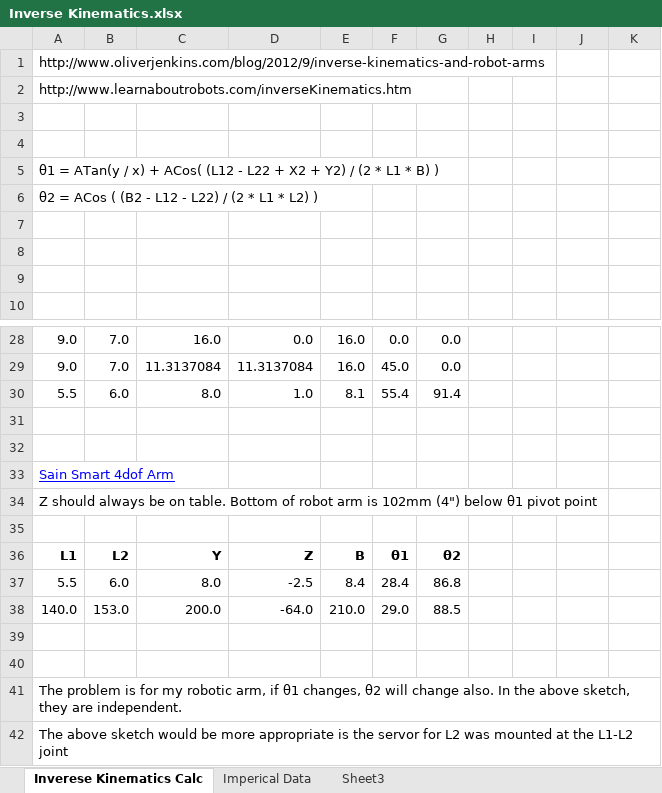
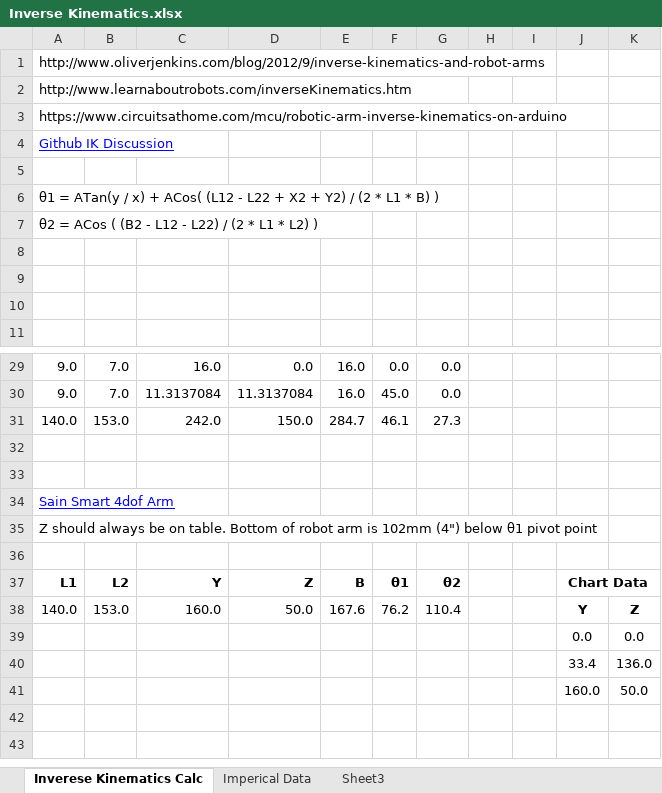
Before and after one commit to Scott216/Hockey-Robot, an Excel workbook: Inverse Kinematics.xlsx, sheet Inverese Kinematics Calc, drawn as a sheet; only a part is shown, gaps mark what is left out; values as stored, in another font and other column widths than the file's, no borders; charts and pictures not drawn; removed rows and columns are numbered as before the commit, all else as after; the diff names each change by its address in the sheet, - before the commit and + after, or states it on an @@ line.

```diff
--- a/Inverse Kinematics.xlsx (sheet Inverese Kinematics Calc)
+++ b/Inverse Kinematics.xlsx (sheet Inverese Kinematics Calc)
-A3: (empty)
+A3: https://www.circuitsathome.com/mcu/robotic-arm-inverse-kinematics-on-arduino
+row 4: Github IK Discussion
-row 30: 5.5 | 6.0 | 8.0 | 1.0 | 8.1 | 55.4 | 91.4
+row 31: 140.0 | 153.0 | 242.0 | 150.0 | 284.7 | 46.1 | 27.3
-J37: (empty)
+J37: Chart Data
+J37:K37 merged
-row 37: 5.5 | 6.0 | 8.0 | -2.5 | 8.4 | 28.4 | 86.8
-row 38: 140.0 | 153.0 | 200.0 | -64.0 | 210.0 | 29.0 | 88.5
-row 38: (empty)
+row 38: 140.0 | 153.0 | 160.0 | 50.0 | 167.6 | 76.2 | 110.4 |  |  | Y | Z
-row 39: (empty)
+row 39:  |  |  |  |  |  |  |  |  | 0.0 | 0.0
-row 41: The problem is for my robotic arm, if θ1 changes, θ2 will change also. In the above sketch, they are independent.
-row 42: The above sketch would be more appropriate is the servor for L2 was mounted at the L1-L2 joint
+row 40:  |  |  |  |  |  |  |  |  | 33.4 | 136.0
+row 41:  |  |  |  |  |  |  |  |  | 160.0 | 50.0
```
Also changed, not shown: sheet Imperical Data, formulas that keep their value, charts or pictures, 2 other files.
